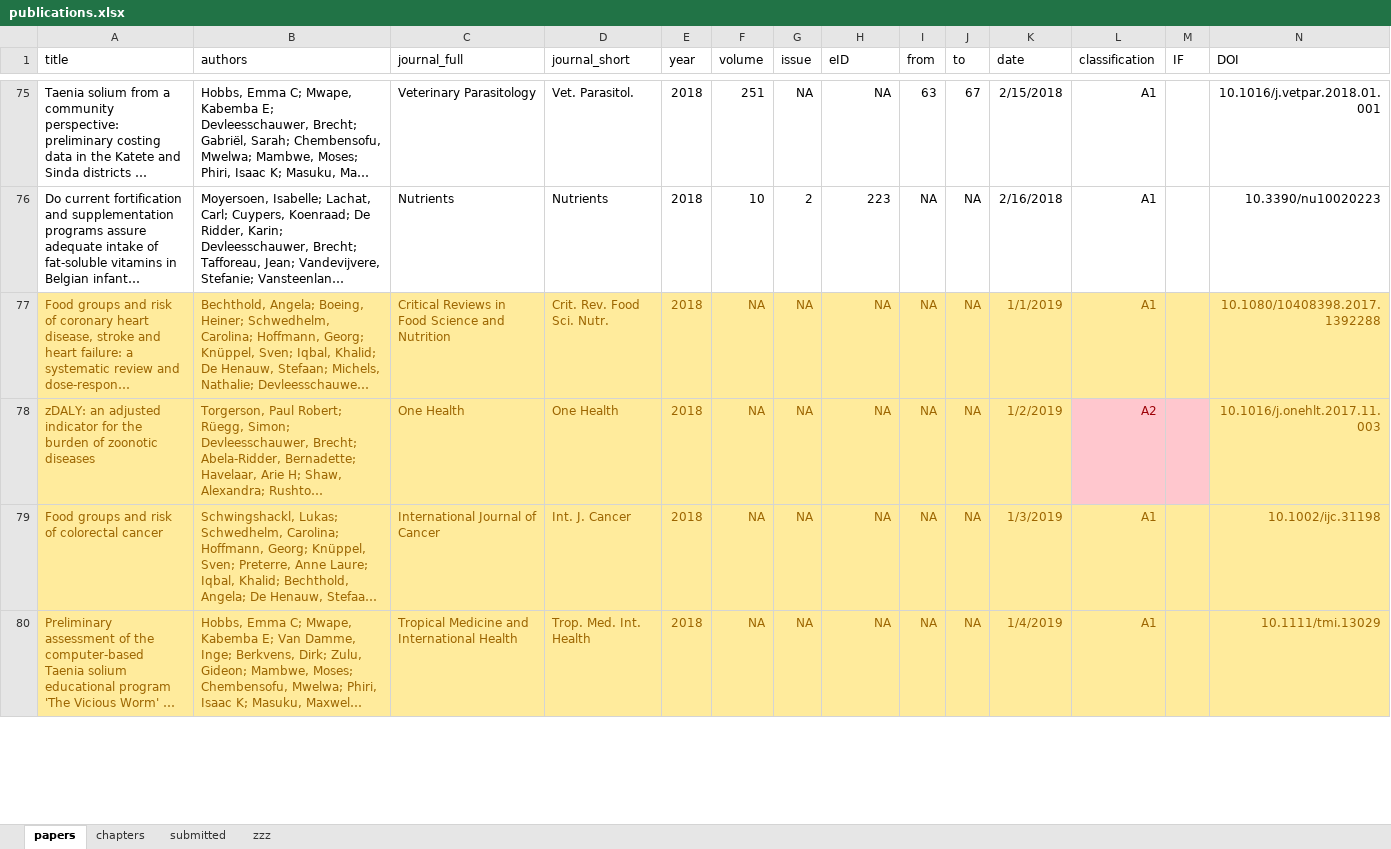
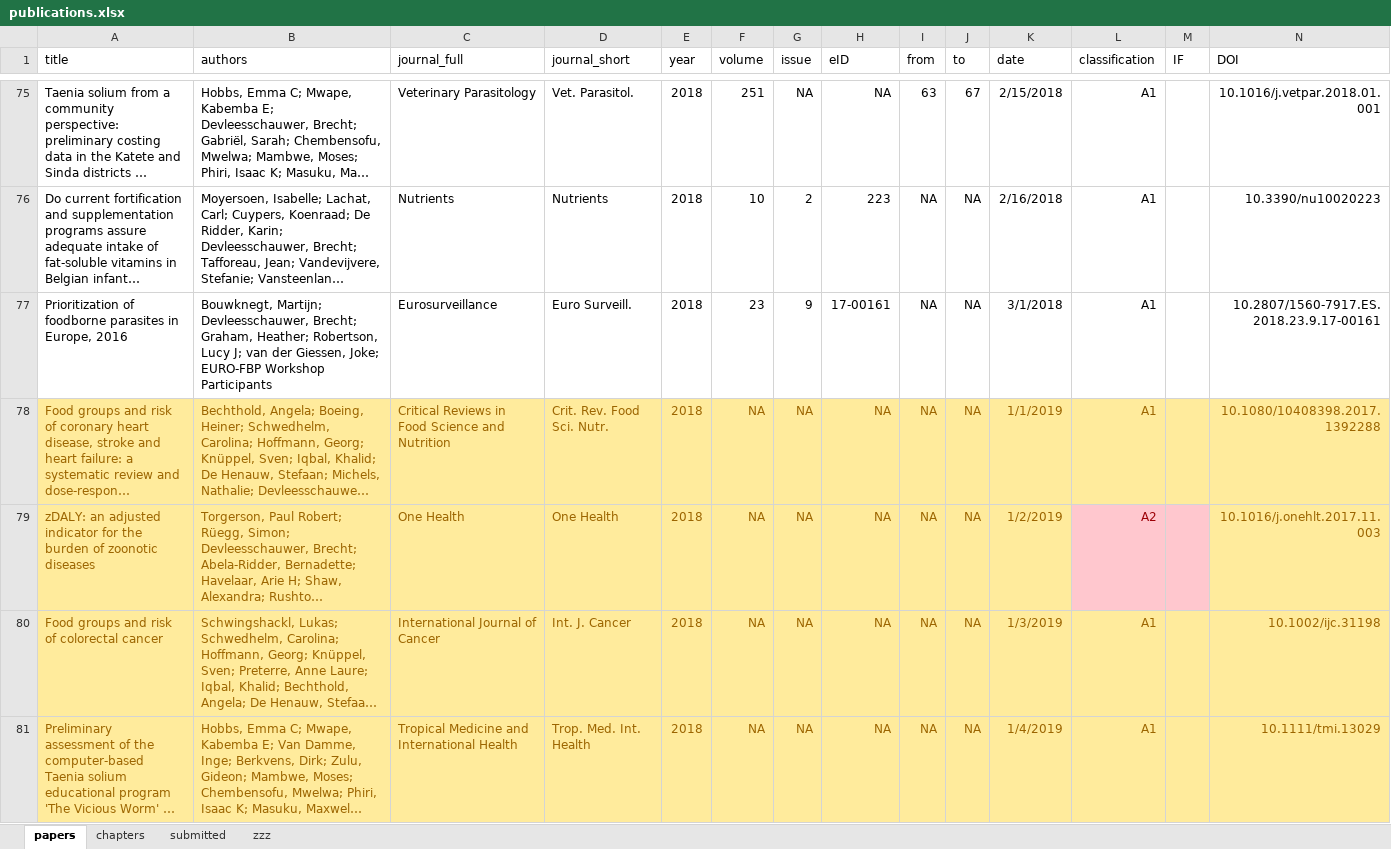
Before and after one commit to brechtdv/vitae, an Excel workbook: publications.xlsx, sheet papers, drawn as a sheet; only a part is shown, gaps mark what is left out; long unchanged cells end in …; values as stored, in another font and other column widths than the file's, no borders; table styles not drawn; rows hold the shown columns only; the diff covers the shown part only; the diff names each change by its address in the sheet, - before the commit and + after, or states it on an @@ line.

```diff
--- a/publications.xlsx (sheet papers)
+++ b/publications.xlsx (sheet papers)
+row 77: Prioritization of foodborne parasites in Europe, 2016 | Bouwknegt, Martijn; Devleesschauwer, Brecht; Graham, Heather; Robertson, Lucy J; van der Giessen, Joke; EURO-FBP Workshop Participants | Eurosurveillance | Euro Surveill. | 2018 | 23 | 9 | 17-00161 | NA | NA | 3/1/2018 | A1 |  | 10.2807/1560-7917.ES.2018.23.9.17-00161
```
Also changed, not shown: 1 removed row elsewhere in this sheet, sheet submitted, sheet zzz, 2 other files.
